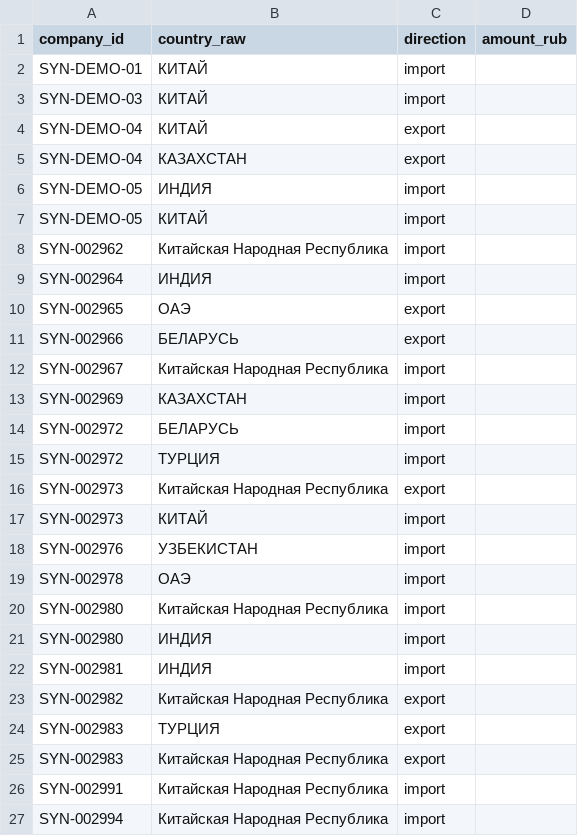
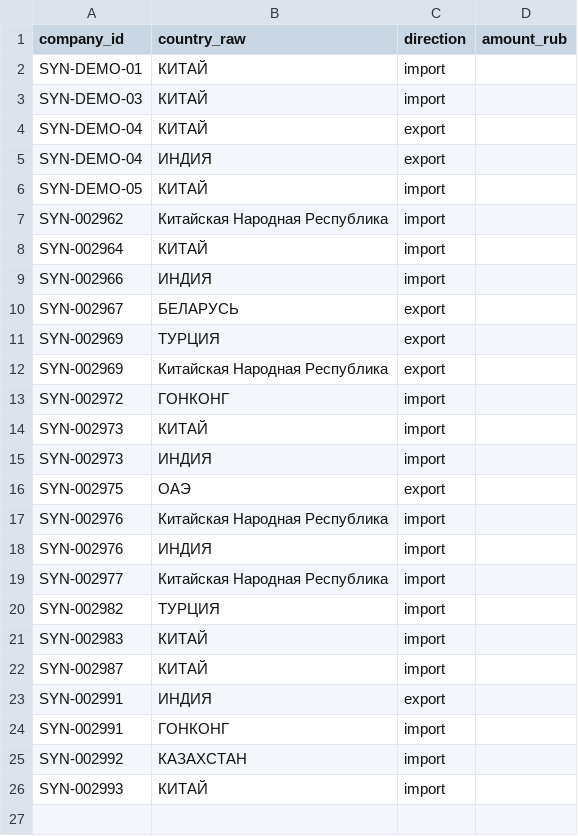
Before and after one commit to nedreyner/alfa-hackathon-2026, a CSV file: data/synthetic/ved.csv, drawn as a sheet.

Commit message:
feat(seed): T2.4 seed-набор новостей и кураторство
- data/seed/news.jsonl: 696 записей за 25.08–23.10.2026 (Ведомости, ПРАЙМ, Коммерсантъ, ЦБ, ТАСС,
  Интерфакс) — фрагменты до 3000 символов со ссылками; 38 негативов для префильтра и 2 тестовые
  новости с инъекциями
- истории демо-компаний размечены (от 7 до 34 записей на историю); истории SYN-DEMO-04 и 05
  скорректированы под доступные новости: экспортёр удобрений и грузоперевозчик (docs/03 §8.3);
  синтетика перегенерирована
- seed collect собирает дополнительные рубрики (config/seed_feeds.yaml) за 60 дней
- test_seed_composition: состав по разметке куратора и ≥ 3 событий из двух изданий после конвейера
- T2.8 закрыт: зависимость T2.4 выполнена

```diff
--- a/data/synthetic/ved.csv
+++ b/data/synthetic/ved.csv
@@ -4,24 +4,23 @@ SYN-DEMO-03,КИТАЙ,import,
 SYN-DEMO-04,КИТАЙ,export,
-SYN-DEMO-04,КАЗАХСТАН,export,
-SYN-DEMO-05,ИНДИЯ,import,
+SYN-DEMO-04,ИНДИЯ,export,
 SYN-DEMO-05,КИТАЙ,import,
 SYN-002962,Китайская Народная Республика,import,
-SYN-002964,ИНДИЯ,import,
-SYN-002965,ОАЭ,export,
-SYN-002966,БЕЛАРУСЬ,export,
-SYN-002967,Китайская Народная Республика,import,
-SYN-002969,КАЗАХСТАН,import,
-SYN-002972,БЕЛАРУСЬ,import,
-SYN-002972,ТУРЦИЯ,import,
-SYN-002973,Китайская Народная Республика,export,
+SYN-002964,КИТАЙ,import,
+SYN-002966,ИНДИЯ,import,
+SYN-002967,БЕЛАРУСЬ,export,
+SYN-002969,ТУРЦИЯ,export,
+SYN-002969,Китайская Народная Республика,export,
+SYN-002972,ГОНКОНГ,import,
 SYN-002973,КИТАЙ,import,
-SYN-002976,УЗБЕКИСТАН,import,
-SYN-002978,ОАЭ,import,
-SYN-002980,Китайская Народная Республика,import,
-SYN-002980,ИНДИЯ,import,
-SYN-002981,ИНДИЯ,import,
-SYN-002982,Китайская Народная Республика,export,
-SYN-002983,ТУРЦИЯ,export,
-SYN-002983,Китайская Народная Республика,export,
-SYN-002991,Китайская Народная Республика,import,
-SYN-002994,Китайская Народная Республика,import,
+SYN-002973,ИНДИЯ,import,
+SYN-002975,ОАЭ,export,
+SYN-002976,Китайская Народная Республика,import,
+SYN-002976,ИНДИЯ,import,
+SYN-002977,Китайская Народная Республика,import,
+SYN-002982,ТУРЦИЯ,import,
+SYN-002983,КИТАЙ,import,
+SYN-002987,КИТАЙ,import,
+SYN-002991,ИНДИЯ,export,
+SYN-002991,ГОНКОНГ,import,
+SYN-002992,КАЗАХСТАН,import,
+SYN-002993,КИТАЙ,import,
```
Also changed, not shown: data/synthetic/companies.csv, data/synthetic/products.csv, 24 other files.
